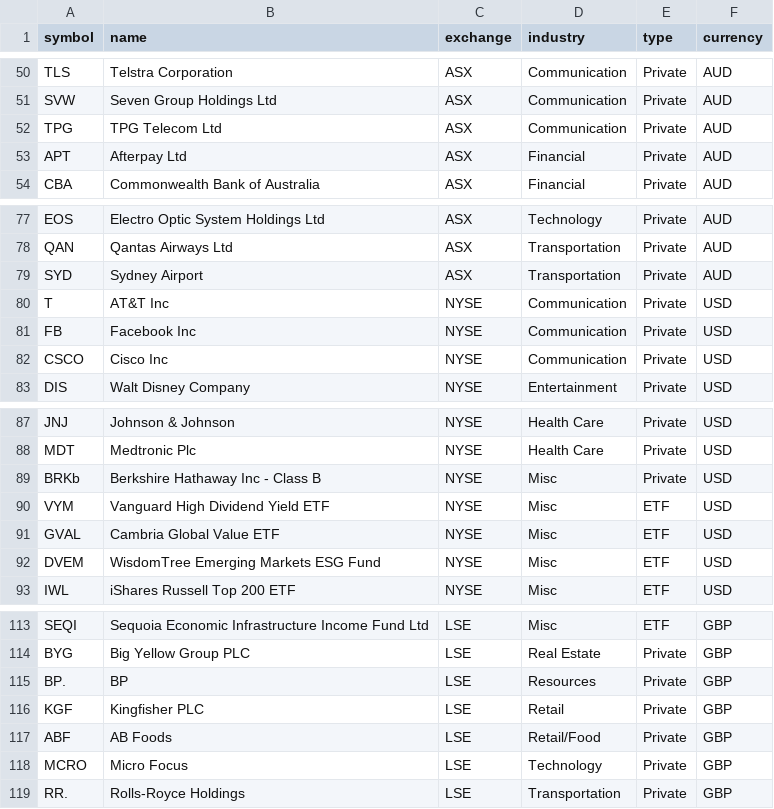
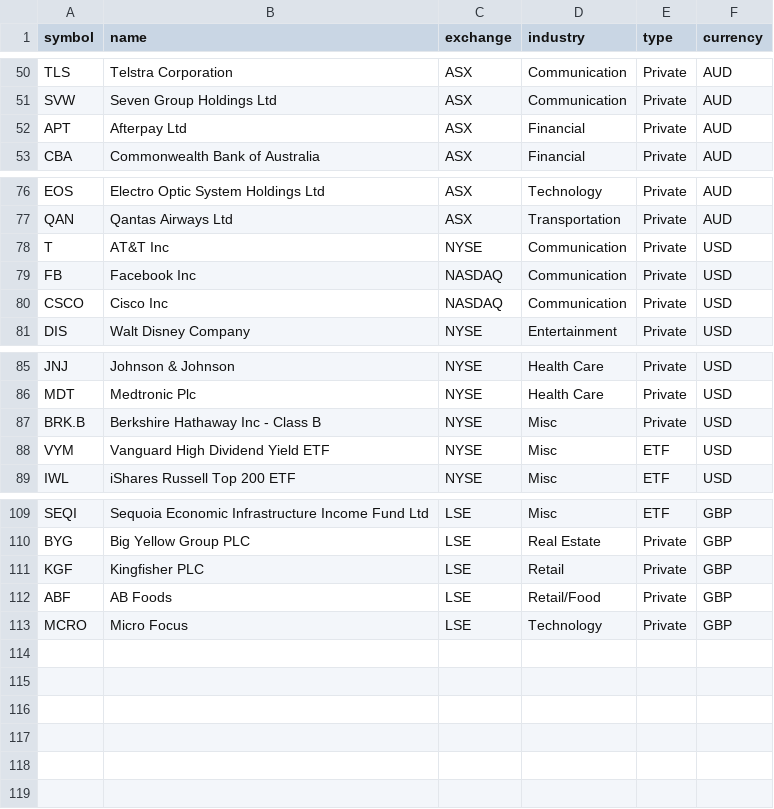
Before and after one commit to xpire/cs3900-project, a CSV file: database/stocks.csv, drawn as a sheet; only a part is shown, gaps mark what is left out; the diff covers the shown part only.

```diff
--- a/database/stocks.csv
+++ b/database/stocks.csv
@@ -51,3 +51,2 @@ TLS,Telstra Corporation,ASX,Communication,Private,AUD
 SVW,Seven Group Holdings Ltd,ASX,Communication,Private,AUD
-TPG,TPG Telecom Ltd,ASX,Communication,Private,AUD
 APT,Afterpay Ltd,ASX,Financial,Private,AUD
@@ -78,6 +77,5 @@ EOS,Electro Optic System Holdings Ltd,ASX,Technology,Private,AUD
 QAN,Qantas Airways Ltd,ASX,Transportation,Private,AUD
-SYD,Sydney Airport,ASX,Transportation,Private,AUD
 T,AT&T Inc,NYSE,Communication,Private,USD
-FB,Facebook Inc,NYSE,Communication,Private,USD
-CSCO,Cisco Inc,NYSE,Communication,Private,USD
+FB,Facebook Inc,NASDAQ,Communication,Private,USD
+CSCO,Cisco Inc,NASDAQ,Communication,Private,USD
 DIS,Walt Disney Company,NYSE,Entertainment,Private,USD
@@ -88,6 +86,4 @@ JNJ,Johnson & Johnson,NYSE,Health Care,Private,USD
 MDT,Medtronic Plc,NYSE,Health Care,Private,USD
-BRKb,Berkshire Hathaway Inc - Class B,NYSE,Misc,Private,USD
+BRK.B,Berkshire Hathaway Inc - Class B,NYSE,Misc,Private,USD
 VYM,Vanguard High Dividend Yield ETF,NYSE,Misc,ETF,USD
-GVAL,Cambria Global Value ETF,NYSE,Misc,ETF,USD
-DVEM,WisdomTree Emerging Markets ESG Fund,NYSE,Misc,ETF,USD
 IWL,iShares Russell Top 200 ETF,NYSE,Misc,ETF,USD
@@ -114,3 +110,2 @@ SEQI,Sequoia Economic Infrastructure Income Fund Ltd,LSE,Misc,ETF,GBP
 BYG,Big Yellow Group PLC,LSE,Real Estate,Private,GBP
-BP.,BP,LSE,Resources,Private,GBP
 KGF,Kingfisher PLC,LSE,Retail,Private,GBP
@@ -118,2 +113 @@ ABF,AB Foods,LSE,Retail/Food,Private,GBP
 MCRO,Micro Focus,LSE,Technology,Private,GBP
-RR.,Rolls-Royce Holdings,LSE,Transportation,Private,GBP
```
Also changed, not shown: 5 edited cells elsewhere in this file, 1 other file.
